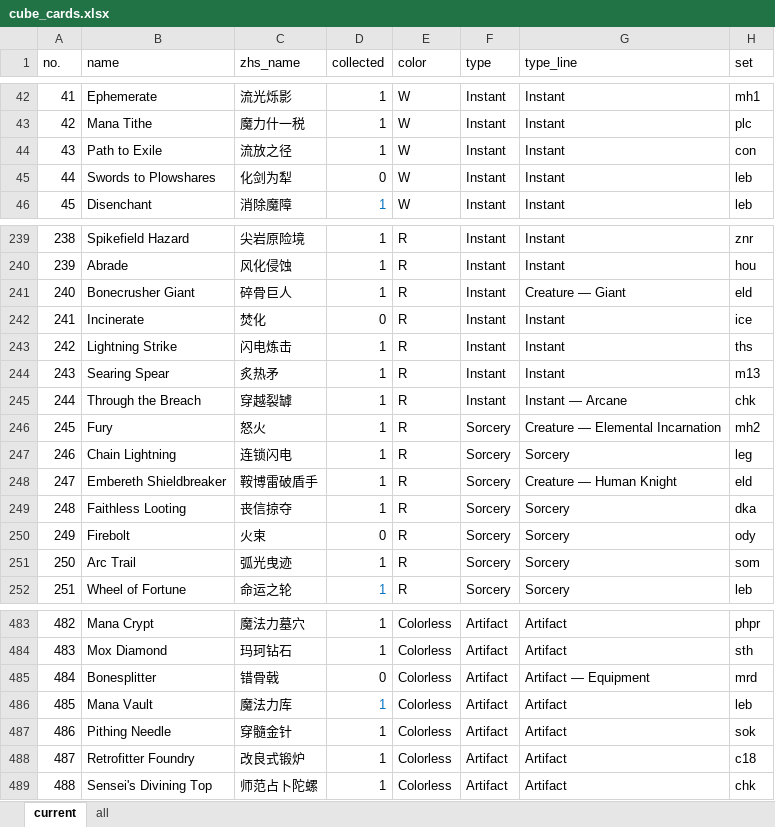
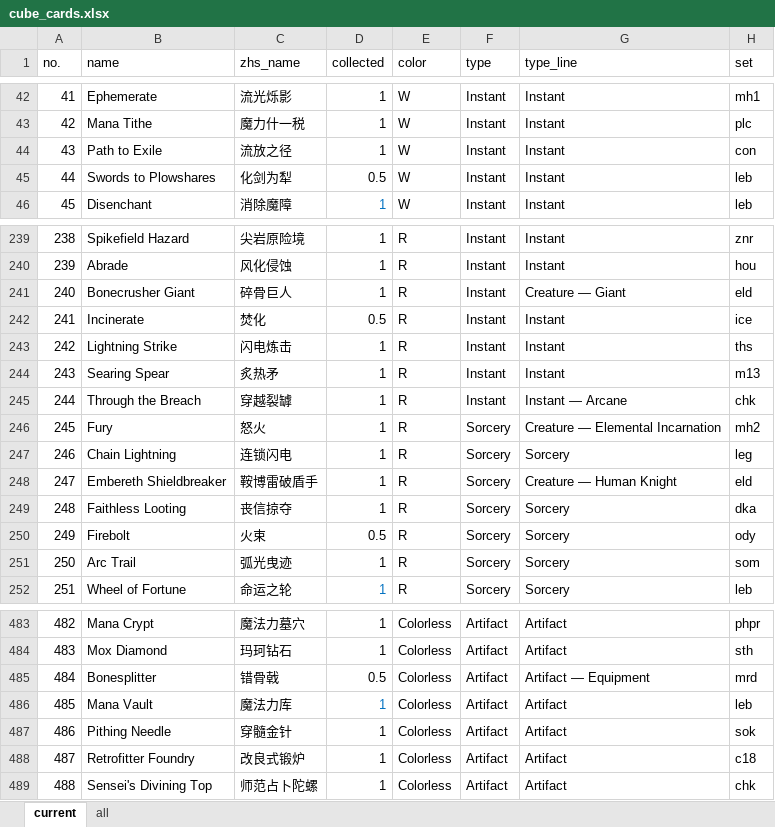
Before and after one commit to RuohengLiu/MTG-CUBE, an Excel workbook: cube_cards.xlsx, sheet current, drawn as a sheet; only a part is shown, gaps mark what is left out; values as stored, in another font and other column widths than the file's, no borders; the diff names each change by its address in the sheet, - before the commit and + after, or states it on an @@ line.

Commit message:
Update cube_cards.xlsx

```diff
--- a/cube_cards.xlsx (sheet current)
+++ b/cube_cards.xlsx (sheet current)
-D45 (collected): 0
+D45 (collected): 0.5
-D242 (collected): 0
+D242 (collected): 0.5
-D250 (collected): 0
+D250 (collected): 0.5
-D485 (collected): 0
+D485 (collected): 0.5
```
